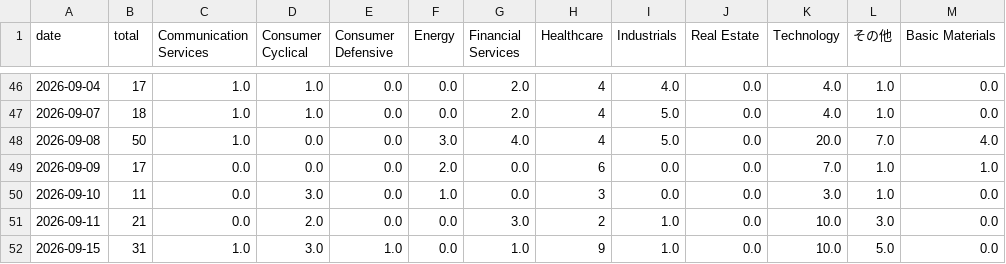
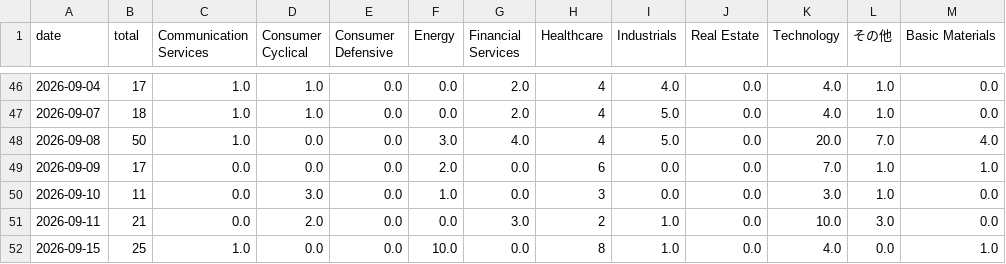
Before and after one commit to nyokki0204-boop/ibd-screener, a CSV file: data/sector_history.csv, drawn as a sheet; only a part is shown, gaps mark what is left out; the diff names each change by its address in the sheet, - before the commit and + after, or states it on an @@ line.

```diff
--- a/data/sector_history.csv
+++ b/data/sector_history.csv
-B52 (total): 31
+B52 (total): 25
-D52 (Consumer Cyclical): 3.0
+D52 (Consumer Cyclical): 0.0
-E52 (Consumer Defensive): 1.0
+E52 (Consumer Defensive): 0.0
-F52 (Energy): 0.0
+F52 (Energy): 10.0
-G52 (Financial Services): 1.0
+G52 (Financial Services): 0.0
-H52 (Healthcare): 9
+H52 (Healthcare): 8
-K52 (Technology): 10.0
+K52 (Technology): 4.0
-L52 (その他): 5.0
+L52 (その他): 0.0
-M52 (Basic Materials): 0.0
+M52 (Basic Materials): 1.0
```
Also changed, not shown: data/results.csv, data/ticker_history.csv.
